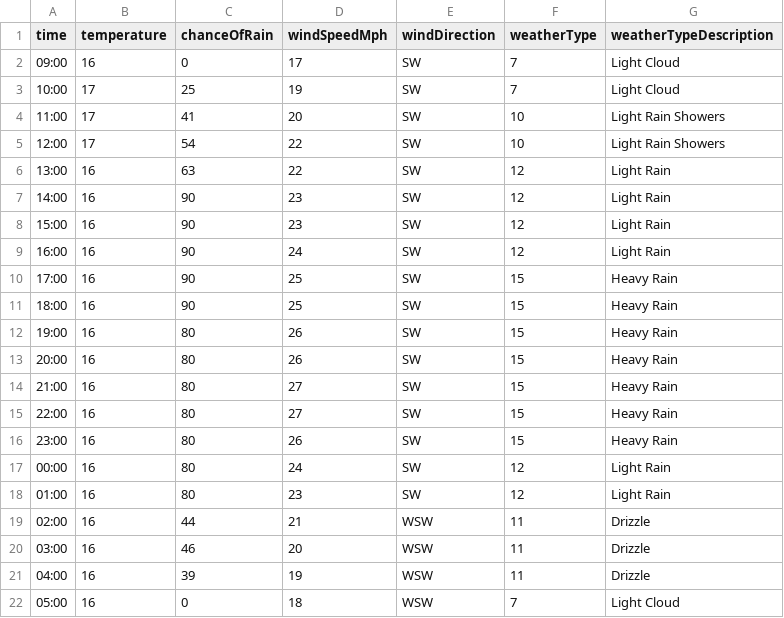
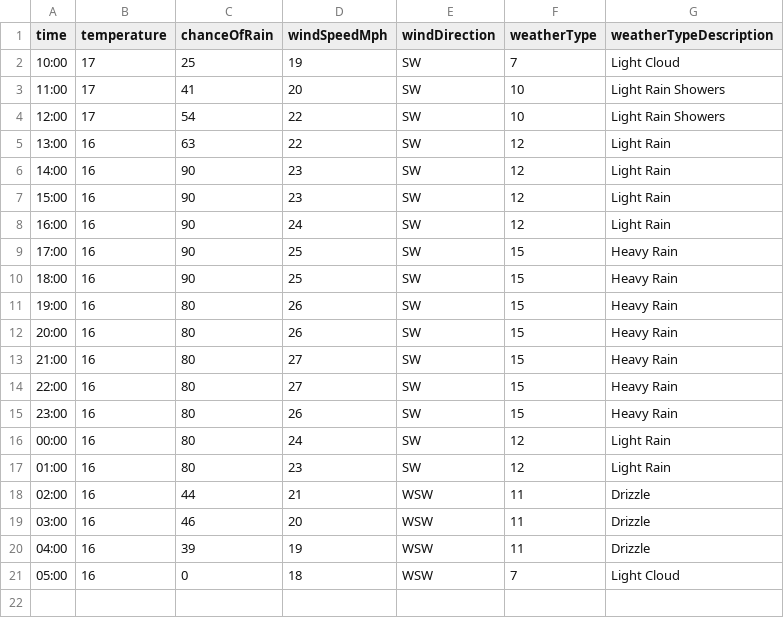
Before and after one commit to djcarter85/studland, a CSV file: _data/weather/2023-07-22.csv, drawn as a sheet; the diff names each change by its address in the sheet, - before the commit and + after, or states it on an @@ line.

Commit message:
d7c76d03-780a-4124-953b-a72e779268fe

```diff
--- a/_data/weather/2023-07-22.csv
+++ b/_data/weather/2023-07-22.csv
-row 2: 09:00 | 16 | 0 | 17 | SW | 7 | Light Cloud
```
